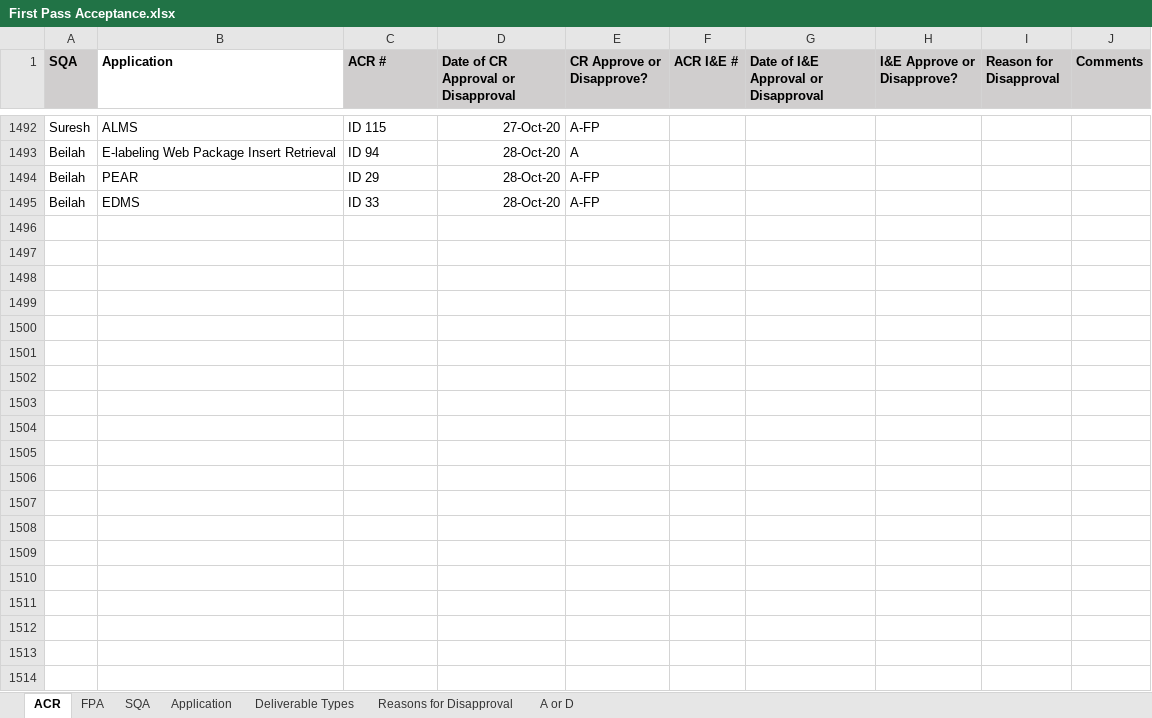
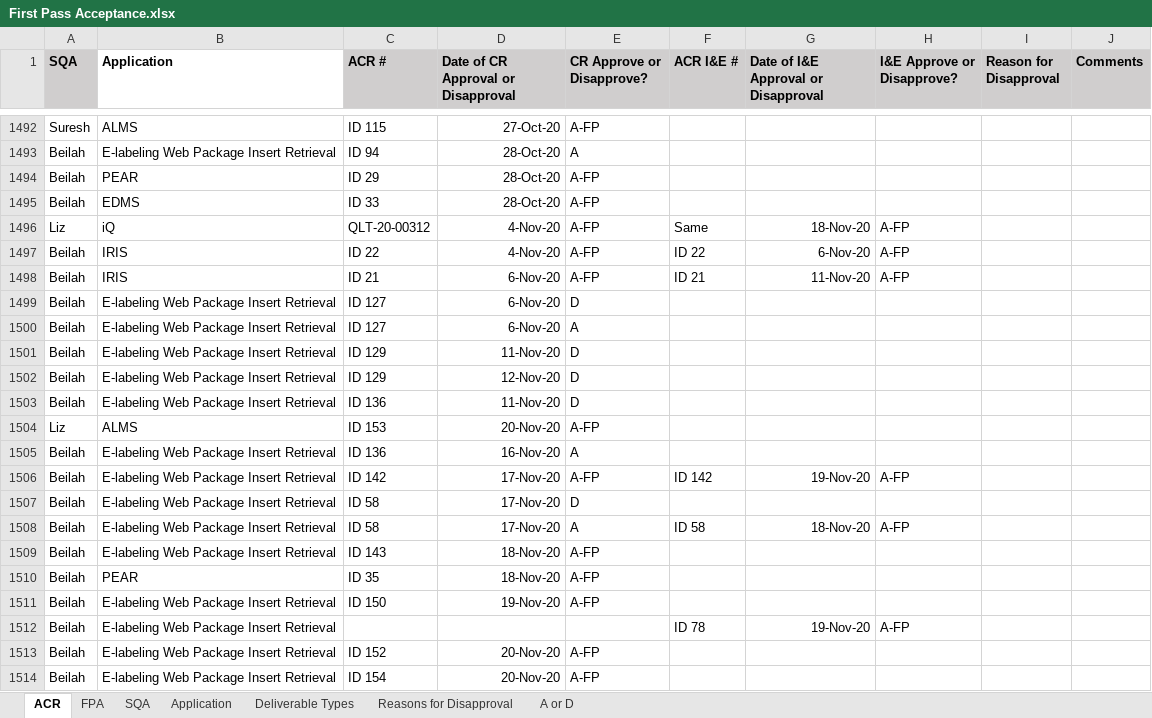
Before and after one commit to ab9sq/firstPassAcceptance, an Excel workbook: data/First Pass Acceptance.xlsx, sheet ACR, drawn as a sheet; only a part is shown, gaps mark what is left out; values as stored, in another font and other column widths than the file's, no borders; the diff covers the shown part only; the diff names each change by its address in the sheet, - before the commit and + after, or states it on an @@ line.

```diff
--- a/data/First Pass Acceptance.xlsx (sheet ACR)
+++ b/data/First Pass Acceptance.xlsx (sheet ACR)
+row 1496: Liz | iQ | QLT-20-00312 | 4-Nov-20 | A-FP | Same | 18-Nov-20 | A-FP
+row 1497: Beilah | IRIS | ID 22 | 4-Nov-20 | A-FP | ID 22 | 6-Nov-20 | A-FP
+row 1498: Beilah | IRIS | ID 21 | 6-Nov-20 | A-FP | ID 21 | 11-Nov-20 | A-FP
+row 1499: Beilah | E-labeling Web Package Insert Retrieval | ID 127 | 6-Nov-20 | D
+row 1500: Beilah | E-labeling Web Package Insert Retrieval | ID 127 | 6-Nov-20 | A
+row 1501: Beilah | E-labeling Web Package Insert Retrieval | ID 129 | 11-Nov-20 | D
+row 1502: Beilah | E-labeling Web Package Insert Retrieval | ID 129 | 12-Nov-20 | D
+row 1503: Beilah | E-labeling Web Package Insert Retrieval | ID 136 | 11-Nov-20 | D
+row 1504: Liz | ALMS | ID 153 | 20-Nov-20 | A-FP
+row 1505: Beilah | E-labeling Web Package Insert Retrieval | ID 136 | 16-Nov-20 | A
+row 1506: Beilah | E-labeling Web Package Insert Retrieval | ID 142 | 17-Nov-20 | A-FP | ID 142 | 19-Nov-20 | A-FP
+row 1507: Beilah | E-labeling Web Package Insert Retrieval | ID 58 | 17-Nov-20 | D
+row 1508: Beilah | E-labeling Web Package Insert Retrieval | ID 58 | 17-Nov-20 | A | ID 58 | 18-Nov-20 | A-FP
+row 1509: Beilah | E-labeling Web Package Insert Retrieval | ID 143 | 18-Nov-20 | A-FP
+row 1510: Beilah | PEAR | ID 35 | 18-Nov-20 | A-FP
+row 1511: Beilah | E-labeling Web Package Insert Retrieval | ID 150 | 19-Nov-20 | A-FP
+row 1512: Beilah | E-labeling Web Package Insert Retrieval |  |  |  | ID 78 | 19-Nov-20 | A-FP
+row 1513: Beilah | E-labeling Web Package Insert Retrieval | ID 152 | 20-Nov-20 | A-FP
+row 1514: Beilah | E-labeling Web Package Insert Retrieval | ID 154 | 20-Nov-20 | A-FP
```
Also changed, not shown: 35 added rows elsewhere in this sheet, sheet FPA, data/First Pass Acceptance_Dallas.xlsx, data/First Pass Acceptance_Wiesbaden.xlsx, 3 other files.
